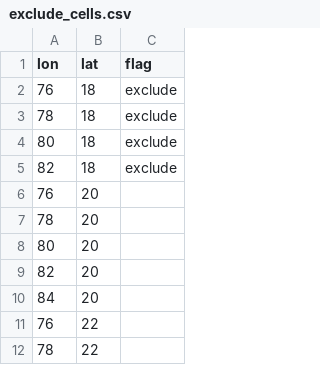
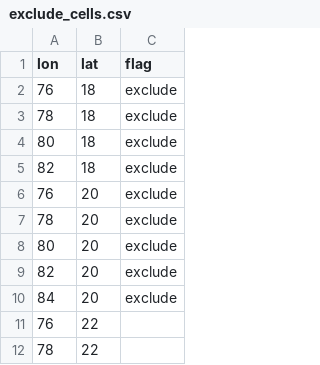
Before and after one commit to envfluids/monsoon-onset, a CSV file: blend/data/support/exclude_cells.csv, drawn as a sheet; only a part is shown.

Commit message:
Update cluster support logging and enhance exclude_cells CSV for consistency

```diff
--- a/blend/data/support/exclude_cells.csv
+++ b/blend/data/support/exclude_cells.csv
@@ -5,7 +5,7 @@ lon,lat,flag
 82,18,exclude
-76,20,
-78,20,
-80,20,
-82,20,
-84,20,
+76,20,exclude
+78,20,exclude
+80,20,exclude
+82,20,exclude
+84,20,exclude
 76,22,
```
Also changed, not shown: 3 other files.
